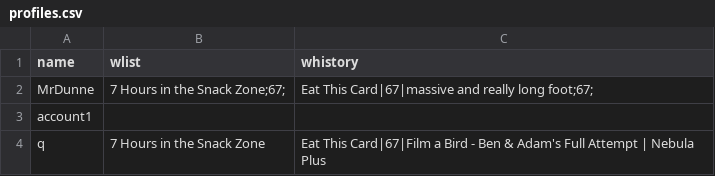
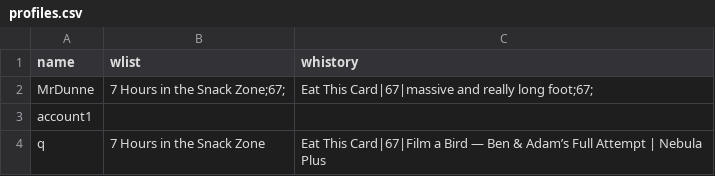
Before and after one commit to BaulkhamHillsHS/PrelimSE-26-Group6, a CSV file: profiles.csv, drawn as a sheet.

```diff
--- a/profiles.csv
+++ b/profiles.csv
@@ -3,2 +3,2 @@ MrDunne,7 Hours in the Snack Zone;67;,Eat This Card|67|massive and really long f
 account1,,
-q,7 Hours in the Snack Zone,Eat This Card|67|Film a Bird - Ben & Adam's Full Attempt | Nebula Plus
+q,7 Hours in the Snack Zone,Eat This Card|67|Film a Bird — Ben & Adam’s Full Attempt | Nebula Plus
```
Also changed, not shown: accounts.csv, 2 other files.
